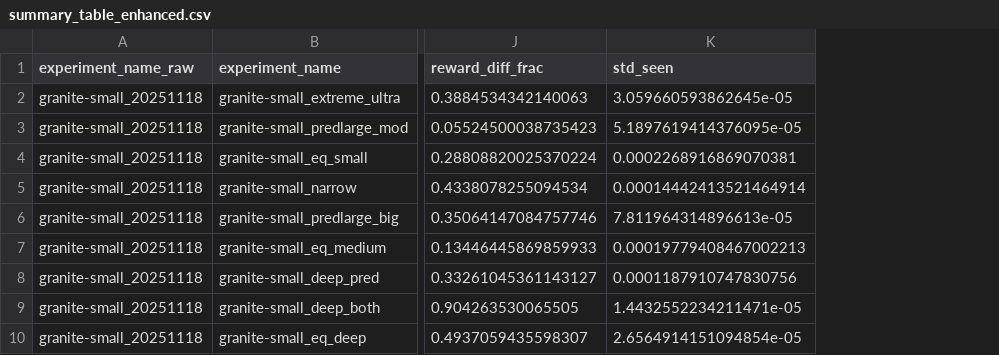
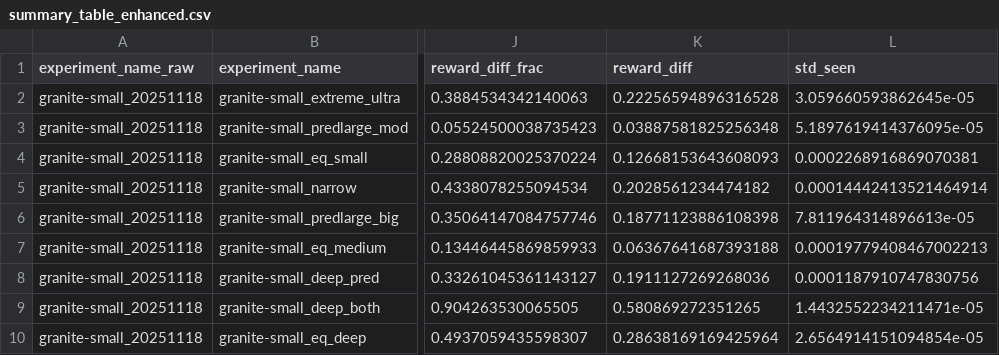
Before and after one commit to k-rt-k/CuriousLLMs, a CSV file: RND_experimentation/results/summary_table_enhanced.csv, drawn as a sheet; only a part is shown, gaps mark what is left out; the diff names each change by its address in the sheet, - before the commit and + after, or states it on an @@ line.

Commit message:
RND Experimentation 2 completed

```diff
--- a/RND_experimentation/results/summary_table_enhanced.csv
+++ b/RND_experimentation/results/summary_table_enhanced.csv
+column K (reward_diff), rows 2-10: 0.22256594896316528 | 0.03887581825256348 | 0.12668153643608093 | 0.2028561234474182 | 0.18771123886108398 | 0.06367641687393188 | 0.1911127269268036 | 0.580869272351265 | 0.28638169169425964
```
Also changed, not shown: 8 other files.
